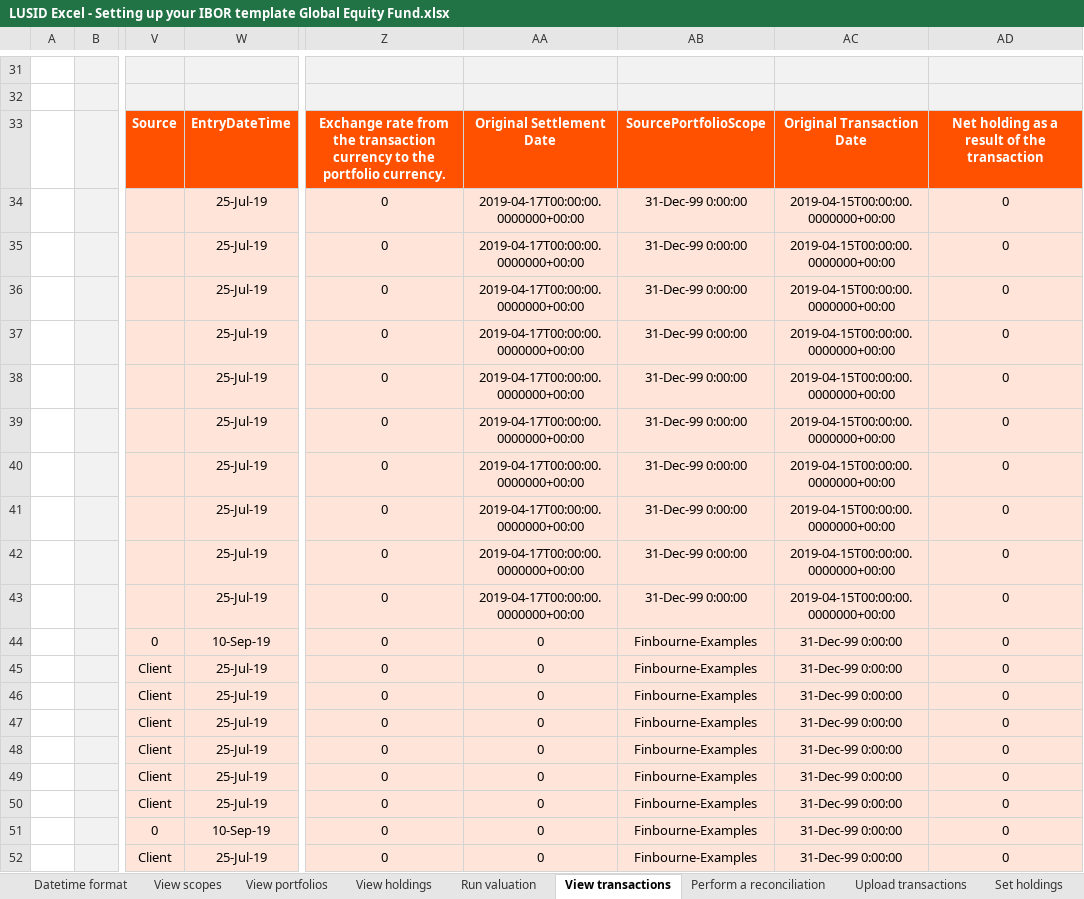
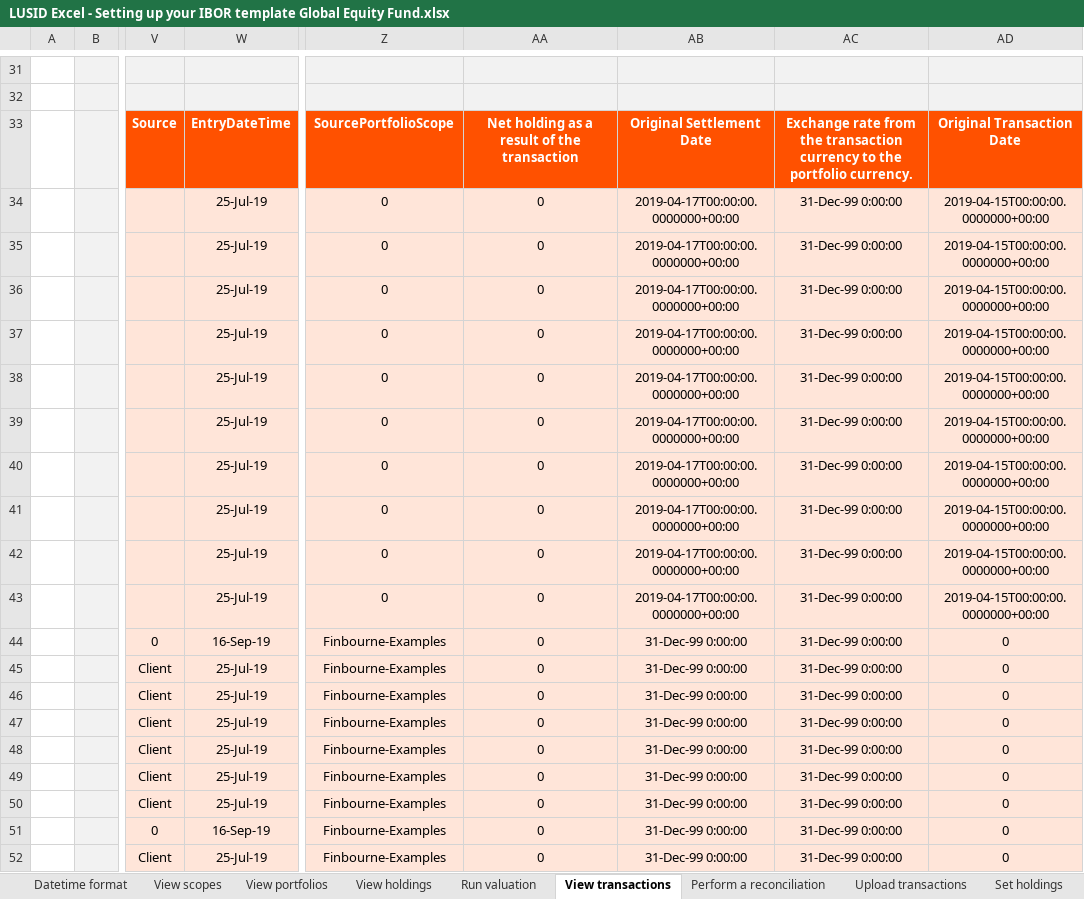
Before and after one commit to finbourne/sample-excel, an Excel workbook: LUSID Excel - Setting up your IBOR template Global Equity Fund.xlsx, sheet View transactions, drawn as a sheet; only a part is shown, gaps mark what is left out; values as stored, in another font and other column widths than the file's, no borders; charts and pictures not drawn; the diff names each change by its address in the sheet, - before the commit and + after, or states it on an @@ line.

Commit message:
added portfolio subgroups

```diff
--- a/LUSID Excel - Setting up your IBOR template Global Equity Fund.xlsx (sheet View transactions)
+++ b/LUSID Excel - Setting up your IBOR template Global Equity Fund.xlsx (sheet View transactions)
-Z33: Exchange rate from the transaction currency to the portfolio currency.
+Z33: SourcePortfolioScope
-AA33: Original Settlement Date
+AA33: Net holding as a result of the transaction
-AB33: SourcePortfolioScope
+AB33: Original Settlement Date
-AC33: Original Transaction Date
+AC33: Exchange rate from the transaction currency to the portfolio currency.
-AD33: Net holding as a result of the transaction
+AD33: Original Transaction Date
-AA34:AA43: 2019-04-17T00:00:00.0000000+00:00
+AA34:AA43: 0
-AB34:AB43: 31-Dec-99 0:00:00
+AB34:AB43: 2019-04-17T00:00:00.0000000+00:00
-AC34:AC43: 2019-04-15T00:00:00.0000000+00:00
+AC34:AC43: 31-Dec-99 0:00:00
-AD34:AD43: 0
+AD34:AD43: 2019-04-15T00:00:00.0000000+00:00
-W44: 10-Sep-19
+W44: 16-Sep-19
-Z44:Z52: 0
+Z44:Z52: Finbourne-Examples
-AB44:AB52: Finbourne-Examples
+AB44:AB52: 31-Dec-99 0:00:00
-W51: 10-Sep-19
+W51: 16-Sep-19
```
Also changed, not shown: sheet Create portfolio group, sheet View portfolios, sheet Perform a reconciliation, formulas that keep their value, charts or pictures.
